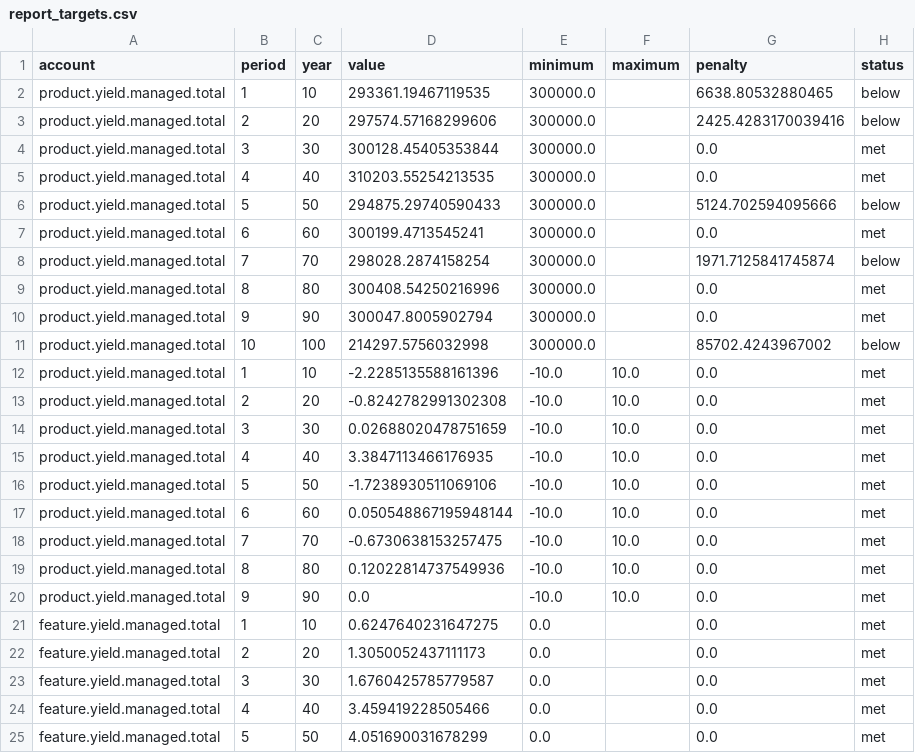
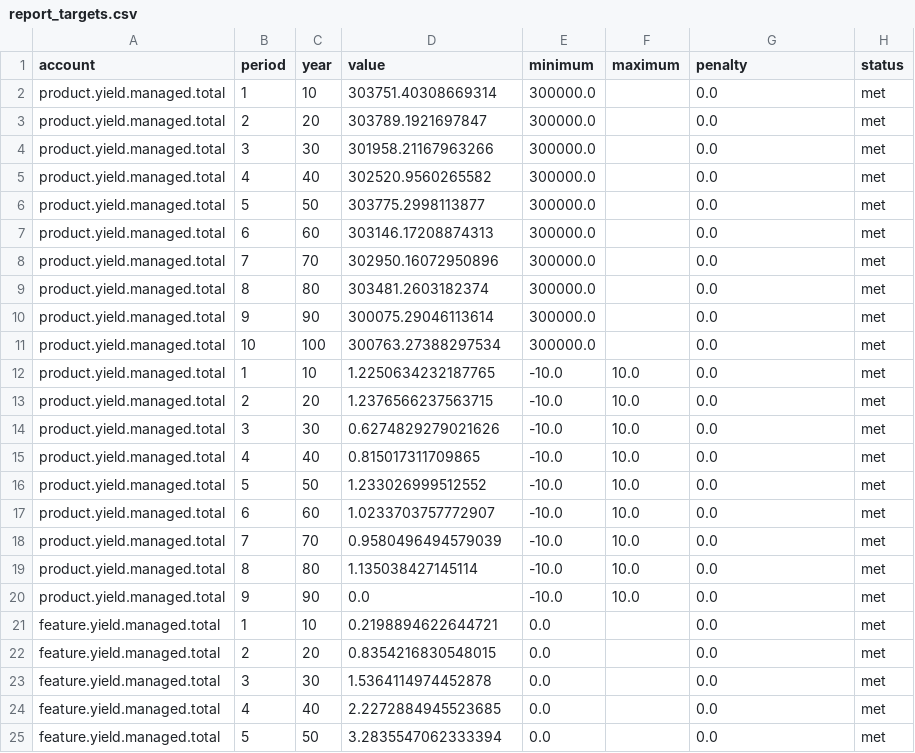
Before and after one commit to UBC-FRESH/femic-mkrf-instance, a CSV file: ws4/evidence/patch_first_search/report_targets.csv, drawn as a sheet; only a part is shown; the diff covers the shown part only.

```diff
--- a/ws4/evidence/patch_first_search/report_targets.csv
+++ b/ws4/evidence/patch_first_search/report_targets.csv
@@ -1,25 +1,25 @@
 account,period,year,value,minimum,maximum,penalty,status
-product.yield.managed.total,1,10,293361.19467119535,300000.0,,6638.80532880465,below
-product.yield.managed.total,2,20,297574.57168299606,300000.0,,2425.4283170039416,below
-product.yield.managed.total,3,30,300128.45405353844,300000.0,,0.0,met
-product.yield.managed.total,4,40,310203.55254213535,300000.0,,0.0,met
-product.yield.managed.total,5,50,294875.29740590433,300000.0,,5124.702594095666,below
-product.yield.managed.total,6,60,300199.4713545241,300000.0,,0.0,met
-product.yield.managed.total,7,70,298028.2874158254,300000.0,,1971.7125841745874,below
-product.yield.managed.total,8,80,300408.54250216996,300000.0,,0.0,met
-product.yield.managed.total,9,90,300047.8005902794,300000.0,,0.0,met
-product.yield.managed.total,10,100,214297.5756032998,300000.0,,85702.4243967002,below
-product.yield.managed.total,1,10,-2.2285135588161396,-10.0,10.0,0.0,met
-product.yield.managed.total,2,20,-0.8242782991302308,-10.0,10.0,0.0,met
-product.yield.managed.total,3,30,0.02688020478751659,-10.0,10.0,0.0,met
-product.yield.managed.total,4,40,3.3847113466176935,-10.0,10.0,0.0,met
-product.yield.managed.total,5,50,-1.7238930511069106,-10.0,10.0,0.0,met
-product.yield.managed.total,6,60,0.050548867195948144,-10.0,10.0,0.0,met
-product.yield.managed.total,7,70,-0.6730638153257475,-10.0,10.0,0.0,met
-product.yield.managed.total,8,80,0.12022814737549936,-10.0,10.0,0.0,met
+product.yield.managed.total,1,10,303751.40308669314,300000.0,,0.0,met
+product.yield.managed.total,2,20,303789.1921697847,300000.0,,0.0,met
+product.yield.managed.total,3,30,301958.21167963266,300000.0,,0.0,met
+product.yield.managed.total,4,40,302520.9560265582,300000.0,,0.0,met
+product.yield.managed.total,5,50,303775.2998113877,300000.0,,0.0,met
+product.yield.managed.total,6,60,303146.17208874313,300000.0,,0.0,met
+product.yield.managed.total,7,70,302950.16072950896,300000.0,,0.0,met
+product.yield.managed.total,8,80,303481.2603182374,300000.0,,0.0,met
+product.yield.managed.total,9,90,300075.29046113614,300000.0,,0.0,met
+product.yield.managed.total,10,100,300763.27388297534,300000.0,,0.0,met
+product.yield.managed.total,1,10,1.2250634232187765,-10.0,10.0,0.0,met
+product.yield.managed.total,2,20,1.2376566237563715,-10.0,10.0,0.0,met
+product.yield.managed.total,3,30,0.6274829279021626,-10.0,10.0,0.0,met
+product.yield.managed.total,4,40,0.815017311709865,-10.0,10.0,0.0,met
+product.yield.managed.total,5,50,1.233026999512552,-10.0,10.0,0.0,met
+product.yield.managed.total,6,60,1.0233703757772907,-10.0,10.0,0.0,met
+product.yield.managed.total,7,70,0.9580496494579039,-10.0,10.0,0.0,met
+product.yield.managed.total,8,80,1.135038427145114,-10.0,10.0,0.0,met
 product.yield.managed.total,9,90,0.0,-10.0,10.0,0.0,met
-feature.yield.managed.total,1,10,0.6247640231647275,0.0,,0.0,met
-feature.yield.managed.total,2,20,1.3050052437111173,0.0,,0.0,met
-feature.yield.managed.total,3,30,1.6760425785779587,0.0,,0.0,met
-feature.yield.managed.total,4,40,3.459419228505466,0.0,,0.0,met
-feature.yield.managed.total,5,50,4.051690031678299,0.0,,0.0,met
+feature.yield.managed.total,1,10,0.2198894622644721,0.0,,0.0,met
+feature.yield.managed.total,2,20,0.8354216830548015,0.0,,0.0,met
+feature.yield.managed.total,3,30,1.5364114974452878,0.0,,0.0,met
+feature.yield.managed.total,4,40,2.2272884945523685,0.0,,0.0,met
+feature.yield.managed.total,5,50,3.2835547062333394,0.0,,0.0,met
```
Also changed, not shown: 8 edited cells elsewhere in this file, ws4/evidence/patch_first/report_targets.csv, ws4/schedules/patch_first.csv, 5 other files.
